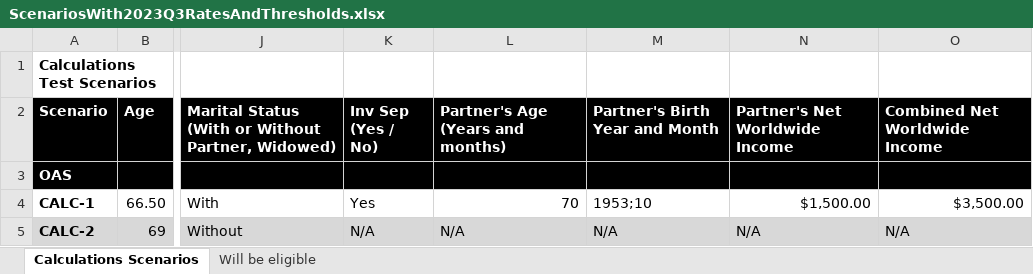
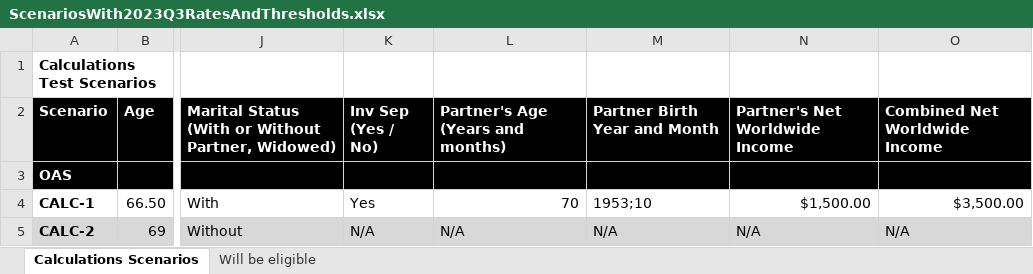
Before and after one commit to DTS-STN/eligibility-estimator, an Excel workbook: __tests__/utils/ScenariosWith2023Q3RatesAndThresholds.xlsx, sheet Calculations Scenarios, drawn as a sheet; only a part is shown, gaps mark what is left out; values as stored, in another font and other column widths than the file's, no borders; table styles not drawn; the diff names each change by its address in the sheet, - before the commit and + after, or states it on an @@ line.

Commit message:
read new columns into json object

```diff
--- a/__tests__/utils/ScenariosWith2023Q3RatesAndThresholds.xlsx (sheet Calculations Scenarios)
+++ b/__tests__/utils/ScenariosWith2023Q3RatesAndThresholds.xlsx (sheet Calculations Scenarios)
-M2: Partner's Birth Year and Month
+M2: Partner Birth Year and Month
```
Also changed, not shown: 1 other file.
